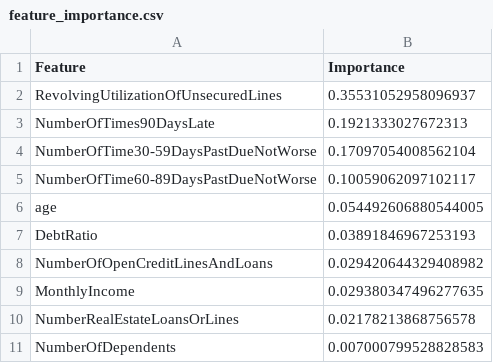
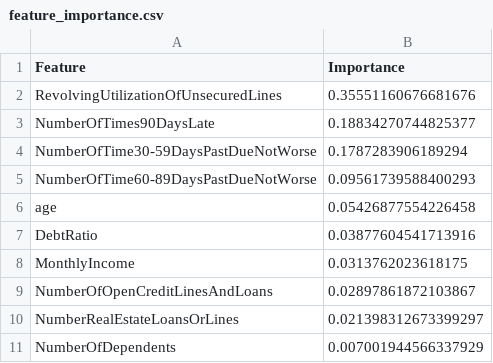
Before and after one commit to mohamadalnajjar/loan-default-project, a CSV file: results/feature_importance.csv, drawn as a sheet.

```diff
--- a/results/feature_importance.csv
+++ b/results/feature_importance.csv
@@ -1,11 +1,11 @@
 Feature,Importance
-RevolvingUtilizationOfUnsecuredLines,0.35531052958096937
-NumberOfTimes90DaysLate,0.1921333027672313
-NumberOfTime30-59DaysPastDueNotWorse,0.17097054008562104
-NumberOfTime60-89DaysPastDueNotWorse,0.10059062097102117
-age,0.054492606880544005
-DebtRatio,0.03891846967253193
-NumberOfOpenCreditLinesAndLoans,0.029420644329408982
-MonthlyIncome,0.029380347496277635
-NumberRealEstateLoansOrLines,0.02178213868756578
-NumberOfDependents,0.007000799528828583
+RevolvingUtilizationOfUnsecuredLines,0.35551160676681676
+NumberOfTimes90DaysLate,0.18834270744825377
+NumberOfTime30-59DaysPastDueNotWorse,0.1787283906189294
+NumberOfTime60-89DaysPastDueNotWorse,0.09561739588400293
+age,0.05426877554226458
+DebtRatio,0.03877604541713916
+MonthlyIncome,0.0313762023618175
+NumberOfOpenCreditLinesAndLoans,0.02897861872103867
+NumberRealEstateLoansOrLines,0.021398312673399297
+NumberOfDependents,0.007001944566337929
```
Also changed, not shown: results/model_results.csv, results/model_results_rounded.csv, 8 other files.
